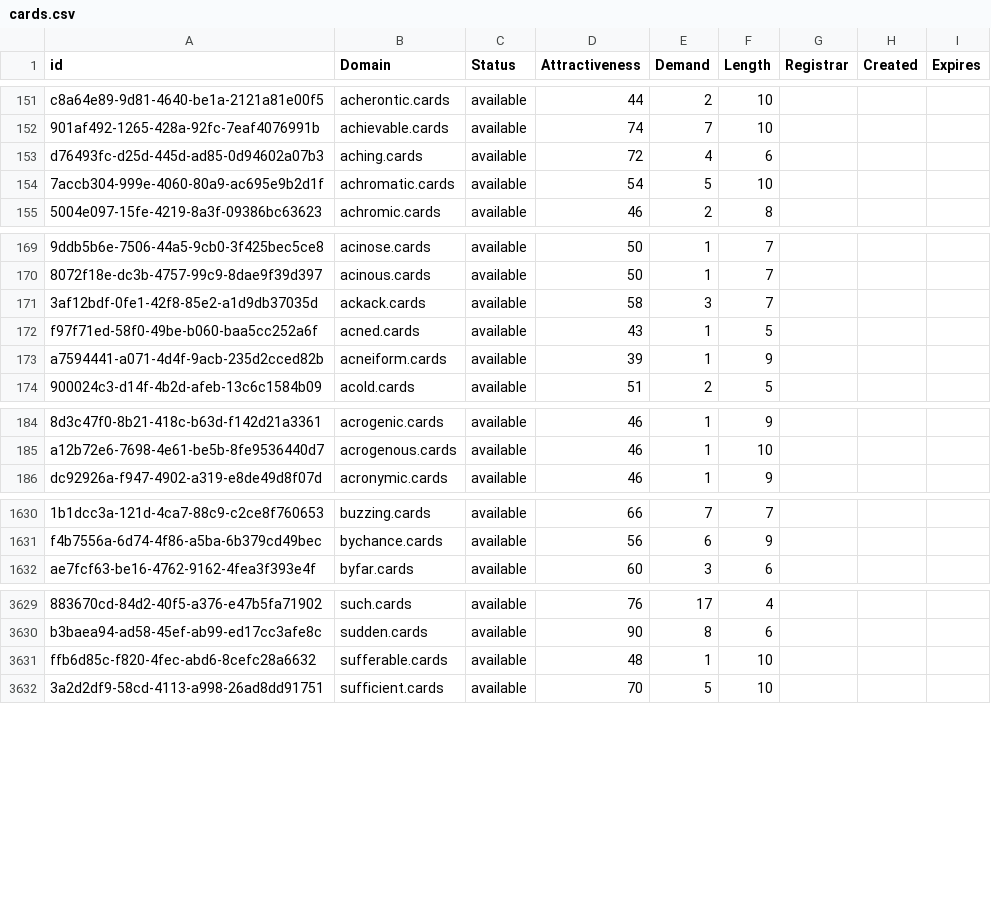
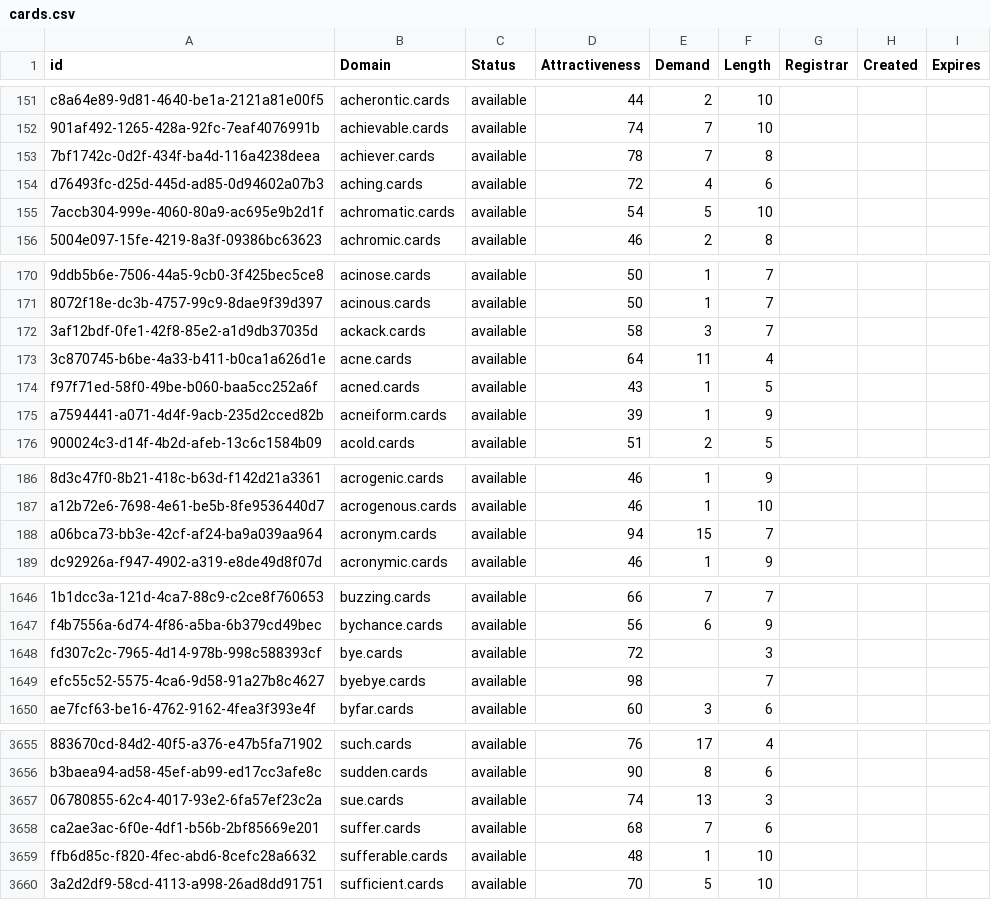
Before and after one commit to UniqueDomains/cards-oneword-domains, a CSV file: cards.csv, drawn as a sheet; only a part is shown, gaps mark what is left out; the diff covers the shown part only; the diff names each change by its address in the sheet, - before the commit and + after, or states it on an @@ line.

```diff
--- a/cards.csv
+++ b/cards.csv
+row 153: 7bf1742c-0d2f-434f-ba4d-116a4238deea | achiever.cards | available | 78 | 7 | 8
+row 173: 3c870745-b6be-4a33-b411-b0ca1a626d1e | acne.cards | available | 64 | 11 | 4
+row 188: a06bca73-bb3e-42cf-af24-ba9a039aa964 | acronym.cards | available | 94 | 15 | 7
+row 1648: fd307c2c-7965-4d14-978b-998c588393cf | bye.cards | available | 72 |  | 3
+row 1649: efc55c52-5575-4ca6-9d58-91a27b8c4627 | byebye.cards | available | 98 |  | 7
+row 3657: 06780855-62c4-4017-93e2-6fa57ef23c2a | sue.cards | available | 74 | 13 | 3
+row 3658: ca2ae3ac-6f0e-4df1-b56b-2bf85669e201 | suffer.cards | available | 68 | 7 | 6
```
Also changed, not shown: 24 added rows and 5 edited cells elsewhere in this file, 2 other files.
